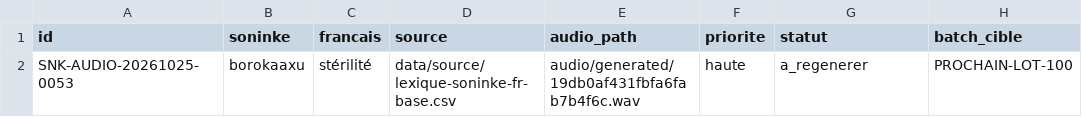
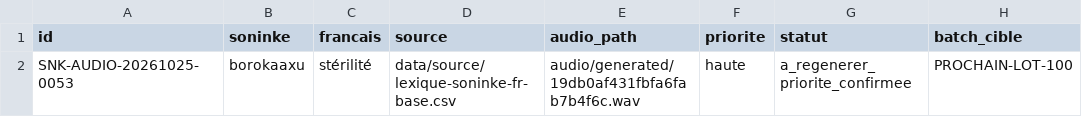
Before and after one commit to aydiarra-star/soninkeGPT, a CSV file: data/source/audio-retry-queue-next-100.csv, drawn as a sheet.

Commit message:
Confirmer la priorité de borokaaxu pour le prochain lot audio

```diff
--- a/data/source/audio-retry-queue-next-100.csv
+++ b/data/source/audio-retry-queue-next-100.csv
@@ -1,2 +1,2 @@
 id,soninke,francais,source,audio_path,priorite,statut,batch_cible
-SNK-AUDIO-20261025-0053,borokaaxu,stérilité,data/source/lexique-soninke-fr-base.csv,audio/generated/19db0af431fbfa6fab7b4f6c.wav,haute,a_regenerer,PROCHAIN-LOT-100
+SNK-AUDIO-20261025-0053,borokaaxu,stérilité,data/source/lexique-soninke-fr-base.csv,audio/generated/19db0af431fbfa6fab7b4f6c.wav,haute,a_regenerer_priorite_confirmee,PROCHAIN-LOT-100
```
